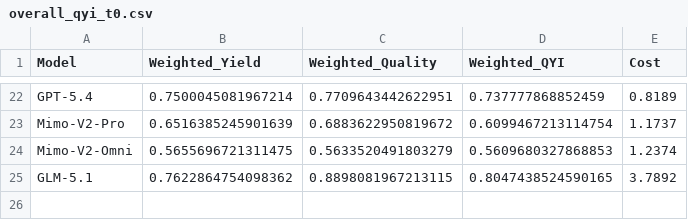
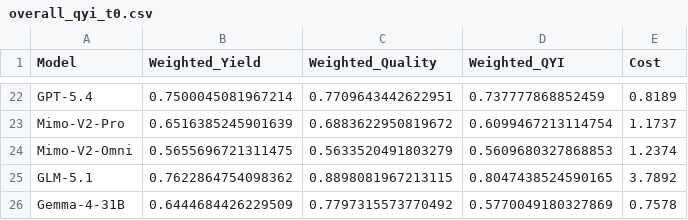
Before and after one commit to ck0123/heurigym, a CSV file: results/overall_qyi_t0.csv, drawn as a sheet; only a part is shown, gaps mark what is left out.

```diff
--- a/results/overall_qyi_t0.csv
+++ b/results/overall_qyi_t0.csv
@@ -25 +25,2 @@ Mimo-V2-Omni,0.5655696721311475,0.5633520491803279,0.5609680327868853,1.2374
 GLM-5.1,0.7622864754098362,0.8898081967213115,0.8047438524590165,3.7892
+Gemma-4-31B,0.6444684426229509,0.7797315573770492,0.5770049180327869,0.7578
```
Also changed, not shown: results/model_metadata.csv, results/per_problem_qyi.csv, 3 other files.
